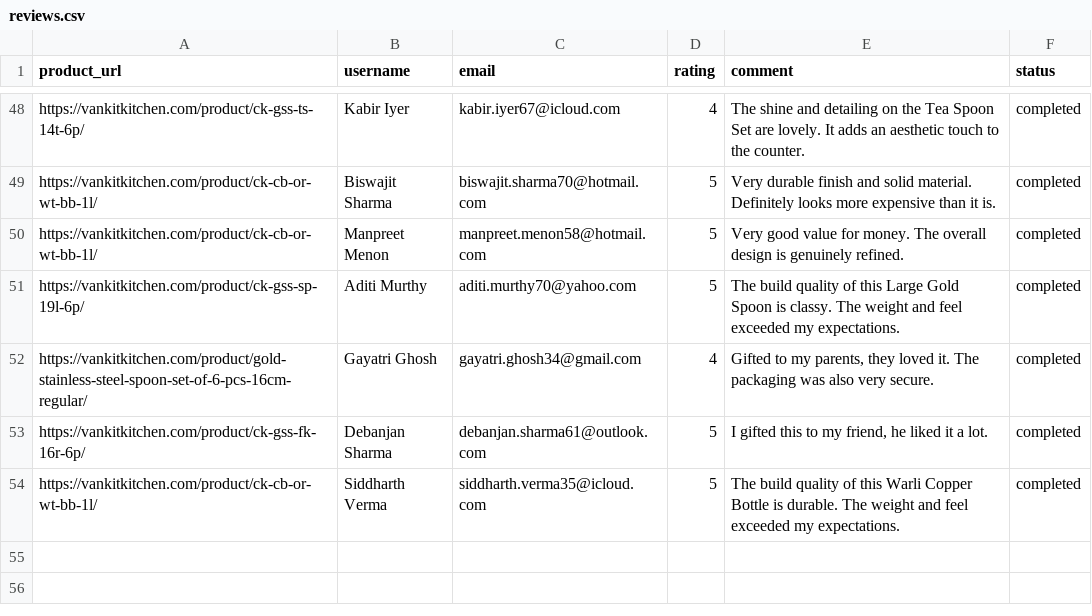
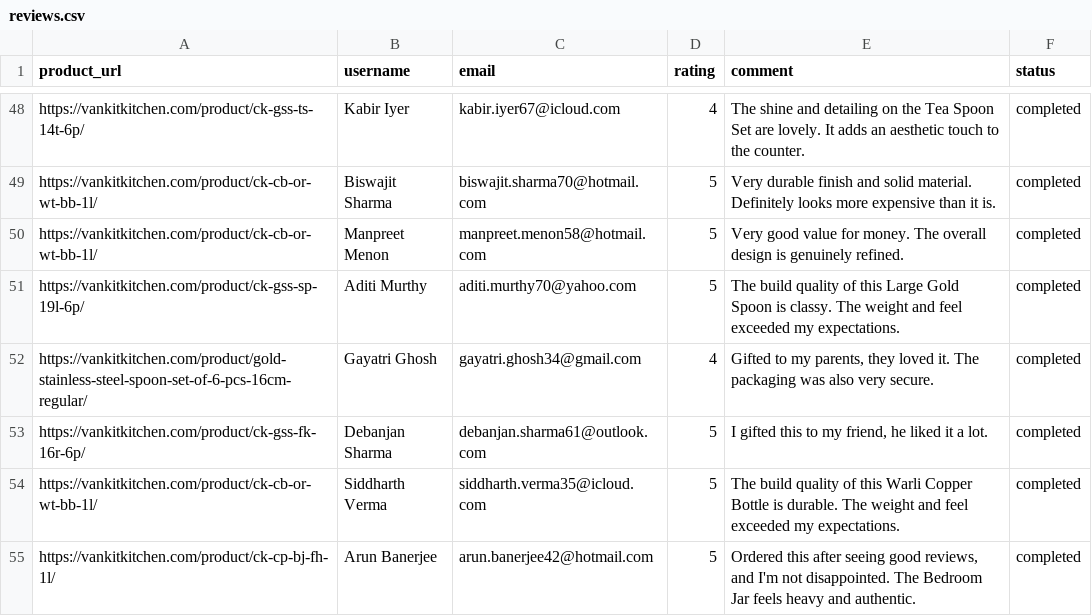
Before and after one commit to ankit1714/website-review, a CSV file: reviews.csv, drawn as a sheet; only a part is shown, gaps mark what is left out; the diff names each change by its address in the sheet, - before the commit and + after, or states it on an @@ line.

```diff
--- a/reviews.csv
+++ b/reviews.csv
+row 55: https://vankitkitchen.com/product/ck-cp-bj-fh-1l/ | Arun Banerjee | arun.banerjee42@hotmail.com | 5 | Ordered this after seeing good reviews, and I'm not disappointed. The Bedroom Jar feels heavy and authentic. | completed
```
